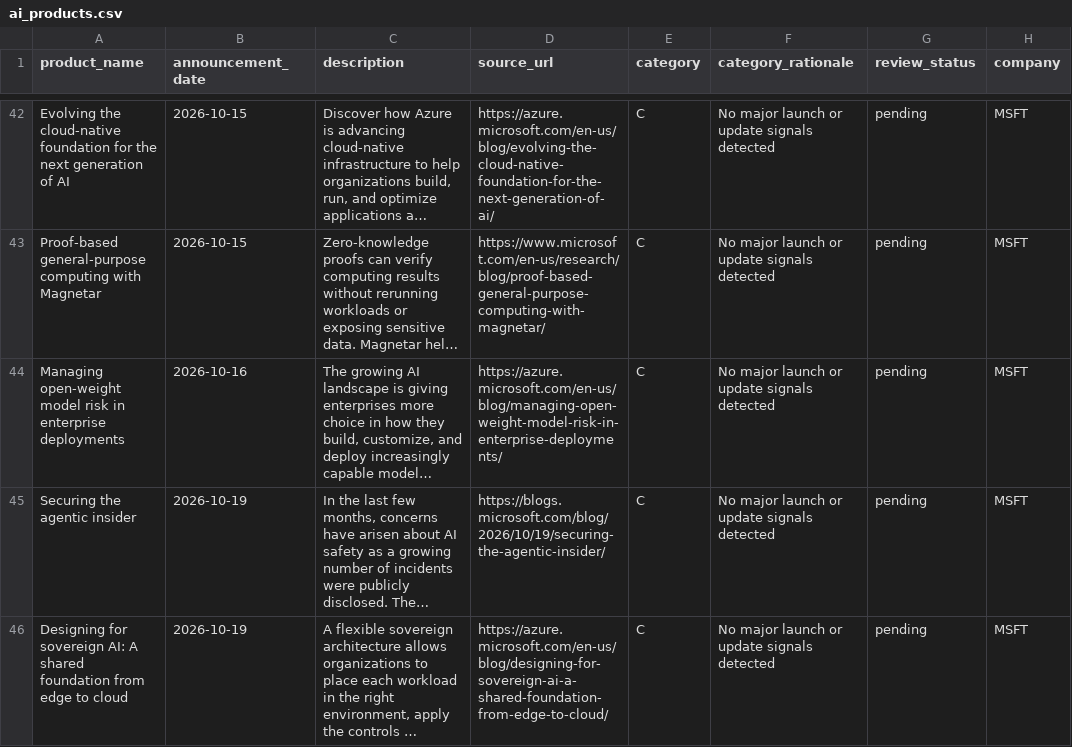
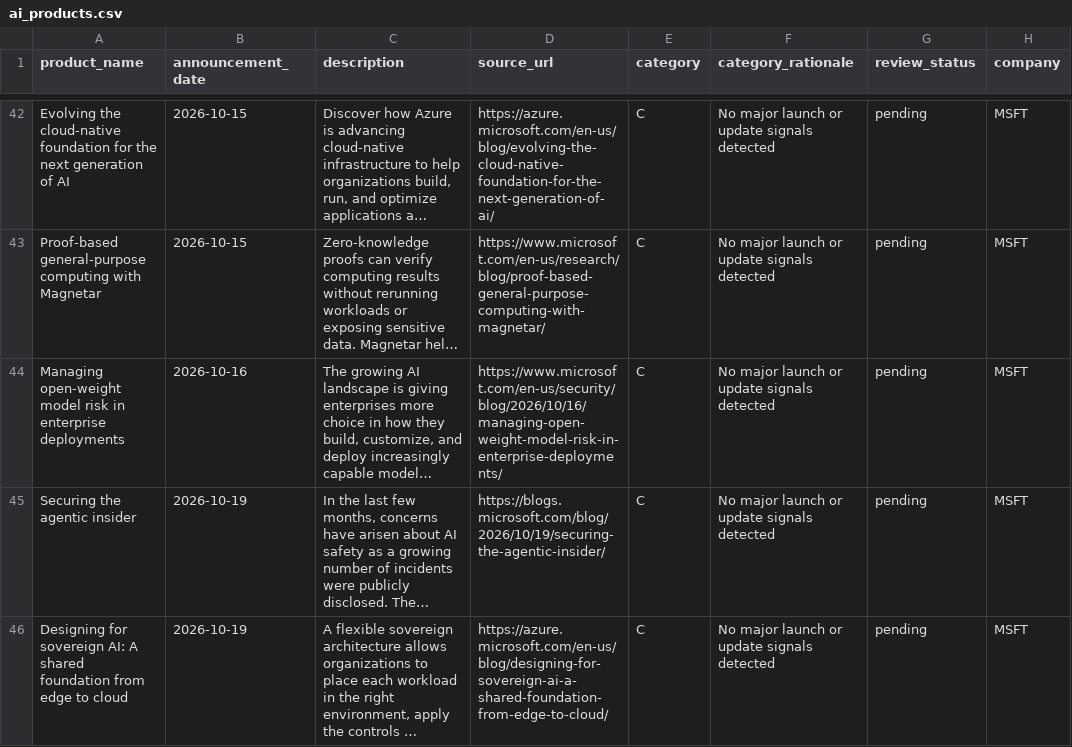
Before and after one commit to tienspz/AICOR, a CSV file: data/processed/ai_products.csv, drawn as a sheet; only a part is shown, gaps mark what is left out; long unchanged cells end in …; the diff names each change by its address in the sheet, - before the commit and + after, or states it on an @@ line.

```diff
--- a/data/processed/ai_products.csv
+++ b/data/processed/ai_products.csv
-D44 (source_url): https://azure.microsoft.com/en-us/blog/managing-open-weight-model-risk-in-enterprise-deployments/
+D44 (source_url): https://www.microsoft.com/en-us/security/blog/2026/10/16/managing-open-weight-model-risk-in-enterprise-deployments/
```
Also changed, not shown: data/raw/ir/ir_msft.csv, data/raw/ir/manifest.csv, 1 other file.
